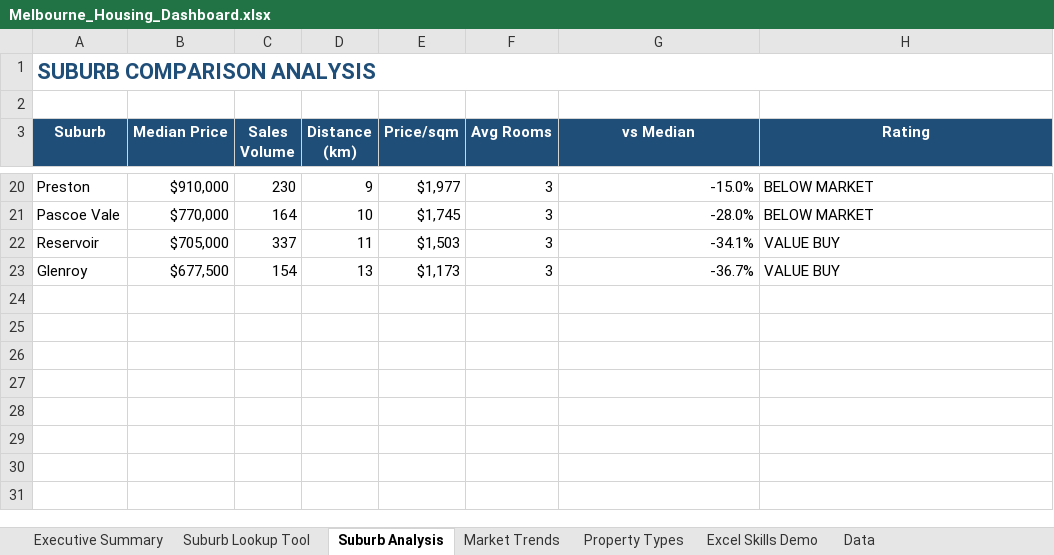
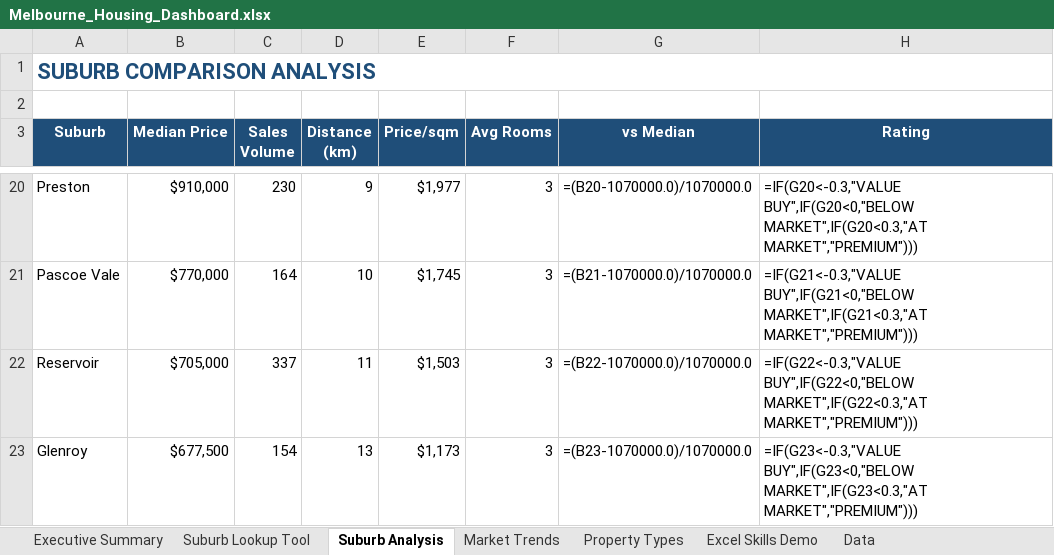
Before and after one commit to chi-n-nguyen/Melbourne-Housing-Analysis, an Excel workbook: docs/Melbourne_Housing_Dashboard.xlsx, sheet Suburb Analysis, drawn as a sheet; only a part is shown, gaps mark what is left out; values as stored, in another font and other column widths than the file's, no borders; formulas without a stored value are shown as written; conditional formats not drawn; the diff covers the shown part only; the diff names each change by its address in the sheet, - before the commit and + after, or states it on an @@ line.

```diff
--- a/docs/Melbourne_Housing_Dashboard.xlsx (sheet Suburb Analysis)
+++ b/docs/Melbourne_Housing_Dashboard.xlsx (sheet Suburb Analysis)
-G20 (vs Median): -15.0%
+G20 (vs Median): =(B20-1070000.0)/1070000.0
-H20 (Rating): BELOW MARKET
+H20 (Rating): =IF(G20<-0.3,"VALUE BUY",IF(G20<0,"BELOW MARKET",IF(G20<0.3,"AT MARKET","PREMIUM")))
-G21 (vs Median): -28.0%
+G21 (vs Median): =(B21-1070000.0)/1070000.0
-H21 (Rating): BELOW MARKET
+H21 (Rating): =IF(G21<-0.3,"VALUE BUY",IF(G21<0,"BELOW MARKET",IF(G21<0.3,"AT MARKET","PREMIUM")))
-G22 (vs Median): -34.1%
+G22 (vs Median): =(B22-1070000.0)/1070000.0
-H22 (Rating): VALUE BUY
+H22 (Rating): =IF(G22<-0.3,"VALUE BUY",IF(G22<0,"BELOW MARKET",IF(G22<0.3,"AT MARKET","PREMIUM")))
-G23 (vs Median): -36.7%
+G23 (vs Median): =(B23-1070000.0)/1070000.0
-H23 (Rating): VALUE BUY
+H23 (Rating): =IF(G23<-0.3,"VALUE BUY",IF(G23<0,"BELOW MARKET",IF(G23<0.3,"AT MARKET","PREMIUM")))
```
Also changed, not shown: 32 edited cells elsewhere in this sheet, sheet Property Types, sheet Excel Skills Demo, sheet Suburb Lookup Tool, charts or pictures, 10 other files.
